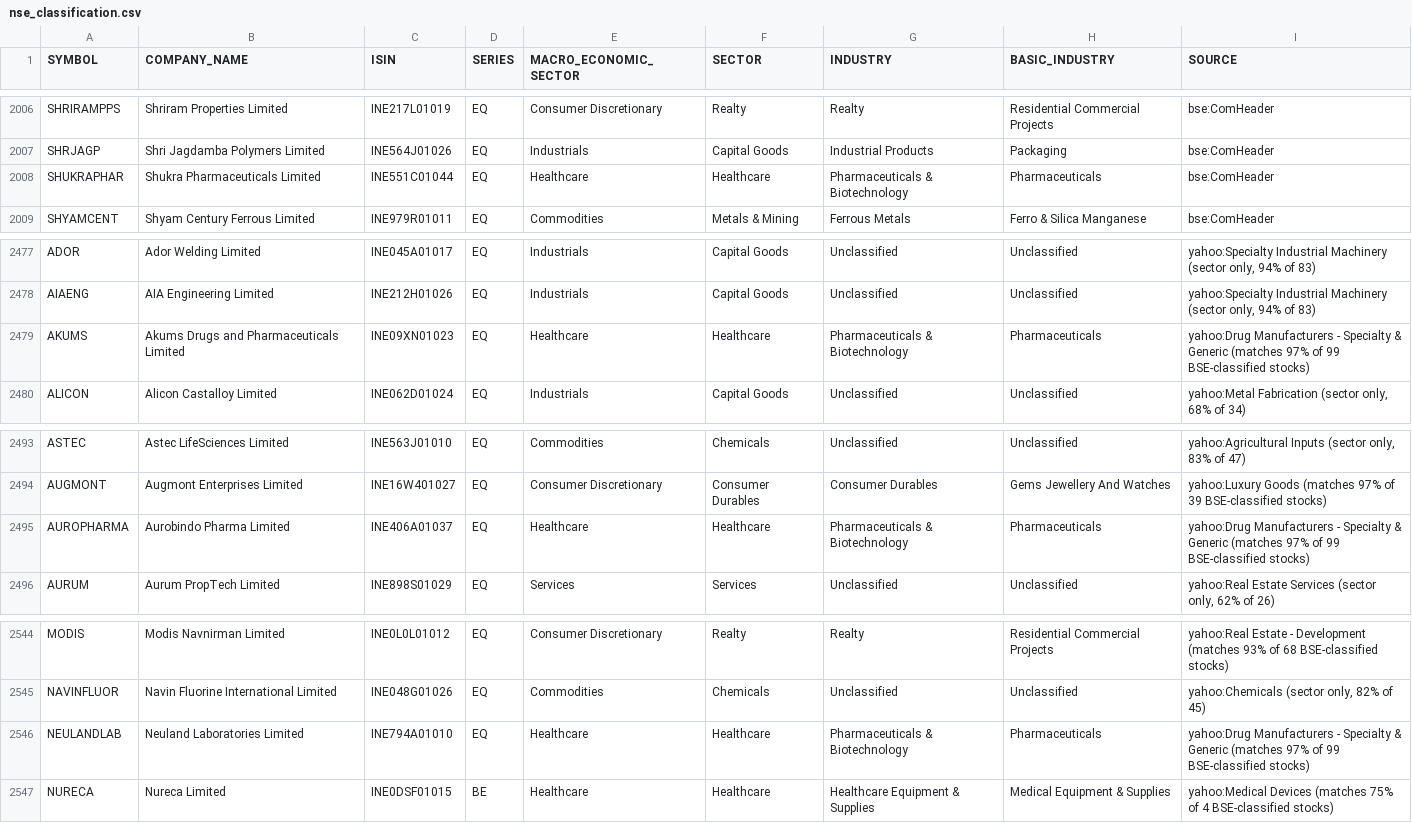
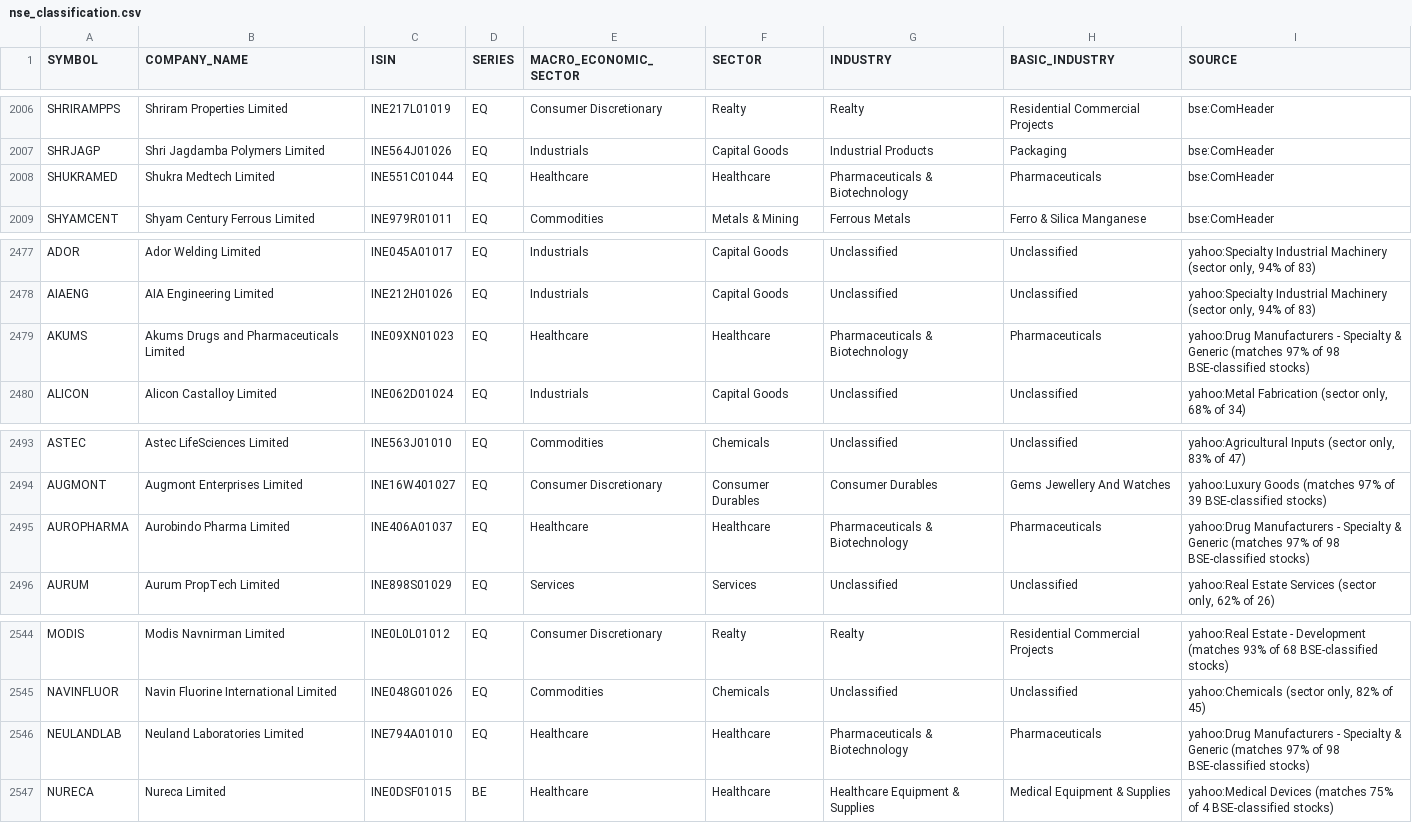
Before and after one commit to drharikumar/chartview-data, a CSV file: fundamentals/nse_classification.csv, drawn as a sheet; only a part is shown, gaps mark what is left out.

```diff
--- a/fundamentals/nse_classification.csv
+++ b/fundamentals/nse_classification.csv
@@ -2007,3 +2007,3 @@ SHRIRAMPPS,Shriram Properties Limited,INE217L01019,EQ,Consumer Discretionary,Rea
 SHRJAGP,Shri Jagdamba Polymers Limited,INE564J01026,EQ,Industrials,Capital Goods,Industrial Products,Packaging,bse:ComHeader
-SHUKRAPHAR,Shukra Pharmaceuticals Limited,INE551C01044,EQ,Healthcare,Healthcare,Pharmaceuticals & Biotechnology,Pharmaceuticals,bse:ComHeader
+SHUKRAMED,Shukra Medtech Limited,INE551C01044,EQ,Healthcare,Healthcare,Pharmaceuticals & Biotechnology,Pharmaceuticals,bse:ComHeader
 SHYAMCENT,Shyam Century Ferrous Limited,INE979R01011,EQ,Commodities,Metals & Mining,Ferrous Metals,Ferro & Silica Manganese,bse:ComHeader
@@ -2478,3 +2478,3 @@ ADOR,Ador Welding Limited,INE045A01017,EQ,Industrials,Capital Goods,Unclassified
 AIAENG,AIA Engineering Limited,INE212H01026,EQ,Industrials,Capital Goods,Unclassified,Unclassified,"yahoo:Specialty Industrial Machinery (sector only, 94% of 83)"
-AKUMS,Akums Drugs and Pharmaceuticals Limited,INE09XN01023,EQ,Healthcare,Healthcare,Pharmaceuticals & Biotechnology,Pharmaceuticals,yahoo:Drug Manufacturers - Specialty & Generic (matches 97% of 99 BSE-classified stocks)
+AKUMS,Akums Drugs and Pharmaceuticals Limited,INE09XN01023,EQ,Healthcare,Healthcare,Pharmaceuticals & Biotechnology,Pharmaceuticals,yahoo:Drug Manufacturers - Specialty & Generic (matches 97% of 98 BSE-classified stocks)
 ALICON,Alicon Castalloy Limited,INE062D01024,EQ,Industrials,Capital Goods,Unclassified,Unclassified,"yahoo:Metal Fabrication (sector only, 68% of 34)"
@@ -2494,3 +2494,3 @@ ASTEC,Astec LifeSciences Limited,INE563J01010,EQ,Commodities,Chemicals,Unclassif
 AUGMONT,Augmont Enterprises Limited,INE16W401027,EQ,Consumer Discretionary,Consumer Durables,Consumer Durables,Gems Jewellery And Watches,yahoo:Luxury Goods (matches 97% of 39 BSE-classified stocks)
-AUROPHARMA,Aurobindo Pharma Limited,INE406A01037,EQ,Healthcare,Healthcare,Pharmaceuticals & Biotechnology,Pharmaceuticals,yahoo:Drug Manufacturers - Specialty & Generic (matches 97% of 99 BSE-classified stocks)
+AUROPHARMA,Aurobindo Pharma Limited,INE406A01037,EQ,Healthcare,Healthcare,Pharmaceuticals & Biotechnology,Pharmaceuticals,yahoo:Drug Manufacturers - Specialty & Generic (matches 97% of 98 BSE-classified stocks)
 AURUM,Aurum PropTech Limited,INE898S01029,EQ,Services,Services,Unclassified,Unclassified,"yahoo:Real Estate Services (sector only, 62% of 26)"
@@ -2545,3 +2545,3 @@ MODIS,Modis Navnirman Limited,INE0L0L01012,EQ,Consumer Discretionary,Realty,Real
 NAVINFLUOR,Navin Fluorine International Limited,INE048G01026,EQ,Commodities,Chemicals,Unclassified,Unclassified,"yahoo:Chemicals (sector only, 82% of 45)"
-NEULANDLAB,Neuland Laboratories Limited,INE794A01010,EQ,Healthcare,Healthcare,Pharmaceuticals & Biotechnology,Pharmaceuticals,yahoo:Drug Manufacturers - Specialty & Generic (matches 97% of 99 BSE-classified stocks)
+NEULANDLAB,Neuland Laboratories Limited,INE794A01010,EQ,Healthcare,Healthcare,Pharmaceuticals & Biotechnology,Pharmaceuticals,yahoo:Drug Manufacturers - Specialty & Generic (matches 97% of 98 BSE-classified stocks)
 NURECA,Nureca Limited,INE0DSF01015,BE,Healthcare,Healthcare,Healthcare Equipment & Supplies,Medical Equipment & Supplies,yahoo:Medical Devices (matches 75% of 4 BSE-classified stocks)
```
Also changed, not shown: fundamentals/STOCKS_FLOAT.csv, fundamentals/unmatched.csv, 4 other files.
